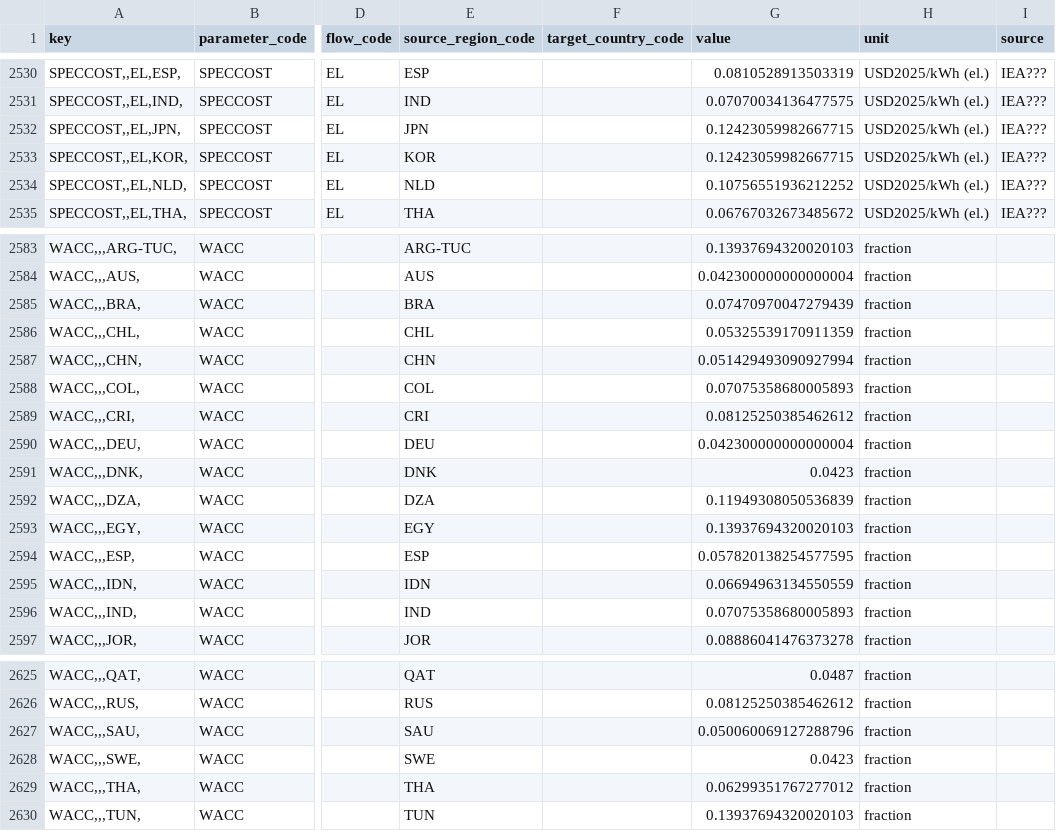
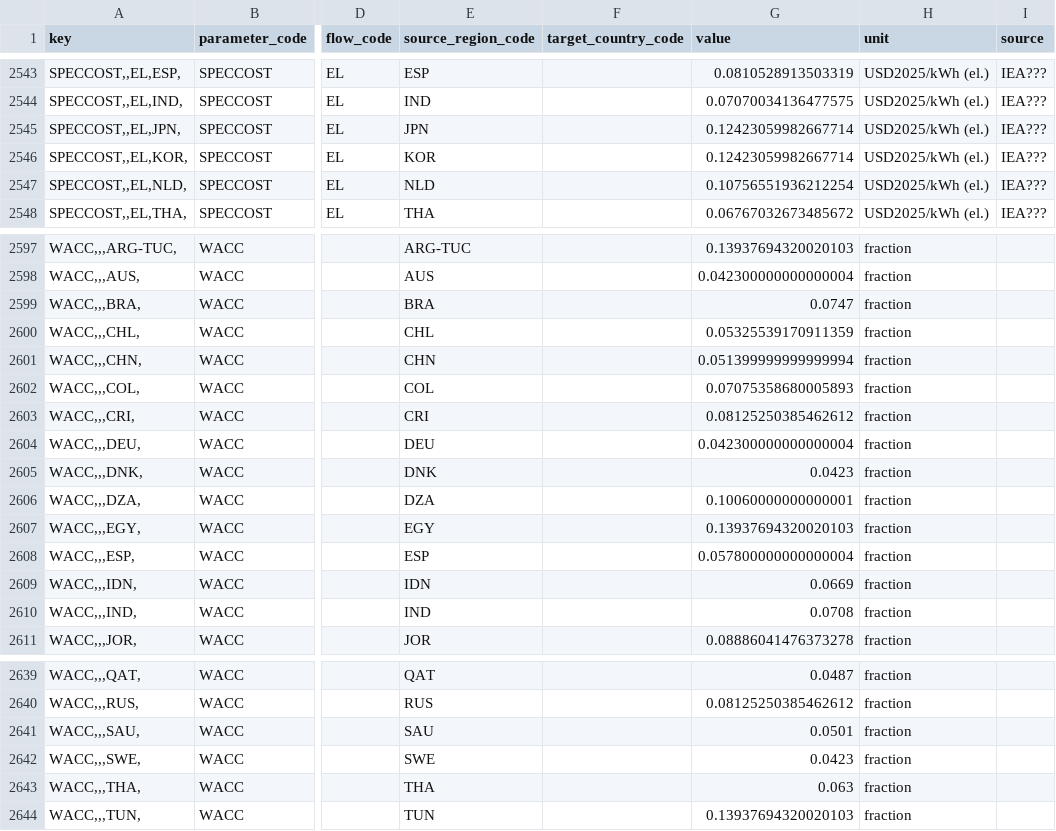
Before and after one commit to agoenergy/ptx-boa, a CSV file: ptxboa/data/2030_low.csv, drawn as a sheet; only a part is shown, gaps mark what is left out; addresses are those after the commit; the diff covers the shown part only; the diff names each change by its address in the sheet, - before the commit and + after, or states it on an @@ line.

```diff
--- a/ptxboa/data/2030_low.csv
+++ b/ptxboa/data/2030_low.csv
-G2545:G2546 (value): 0.12423059982667715
+G2545:G2546 (value): 0.12423059982667714
-G2547 (value): 0.10756551936212252
+G2547 (value): 0.10756551936212254
-G2599 (value): 0.07470970047279439
+G2599 (value): 0.0747
-G2601 (value): 0.051429493090927994
+G2601 (value): 0.051399999999999994
-G2606 (value): 0.11949308050536839
+G2606 (value): 0.10060000000000001
-G2608 (value): 0.057820138254577595
+G2608 (value): 0.057800000000000004
-G2609 (value): 0.06694963134550559
+G2609 (value): 0.0669
-G2610 (value): 0.07075358680005893
+G2610 (value): 0.0708
-G2641 (value): 0.050060069127288796
+G2641 (value): 0.0501
-G2643 (value): 0.06299351767277012
+G2643 (value): 0.063
```
Also changed, not shown: 14 added rows and 60 edited cells elsewhere in this file, ptxboa/data/2030_high.csv, ptxboa/data/2030_medium.csv, 4 other files.
